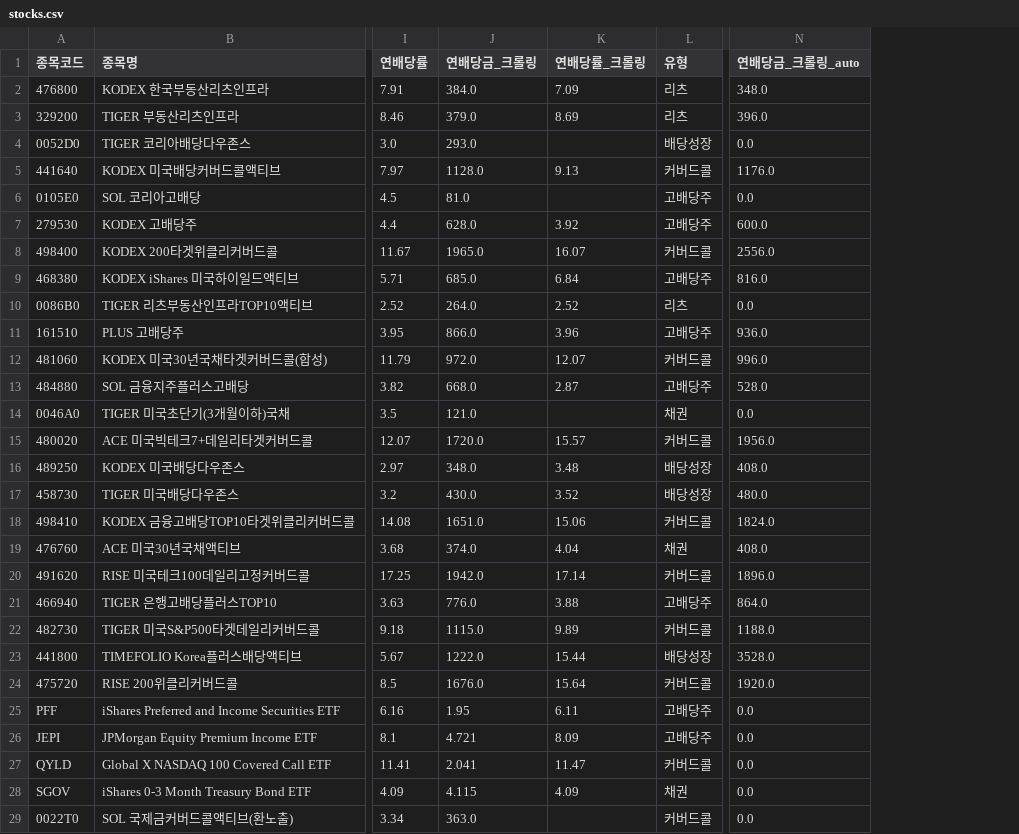
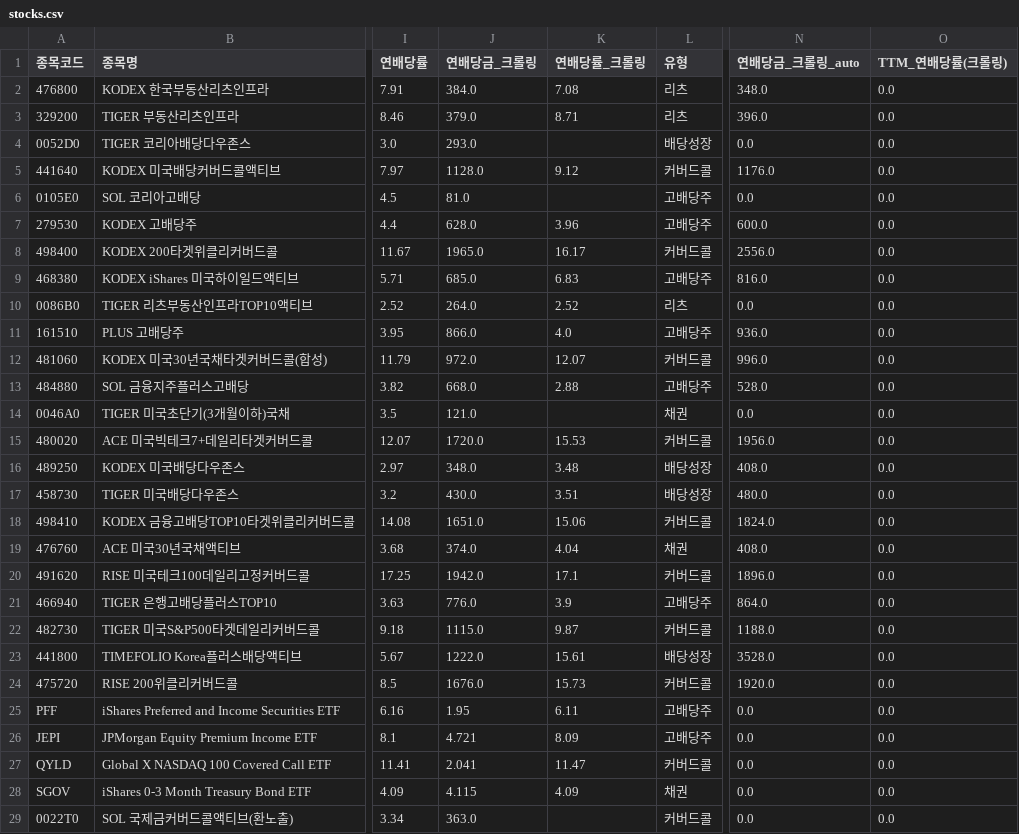
Before and after one commit to broadcast777/my-dividend-app, a CSV file: stocks.csv, drawn as a sheet; only a part is shown, gaps mark what is left out; the diff covers the shown part only; the diff names each change by its address in the sheet, - before the commit and + after, or states it on an @@ line.

```diff
--- a/stocks.csv
+++ b/stocks.csv
+column O (TTM_연배당률(크롤링)), rows 2-29: all 0.0
-K2 (연배당률_크롤링): 7.09
+K2 (연배당률_크롤링): 7.08
-K3 (연배당률_크롤링): 8.69
+K3 (연배당률_크롤링): 8.71
-K5 (연배당률_크롤링): 9.13
+K5 (연배당률_크롤링): 9.12
-K7 (연배당률_크롤링): 3.92
+K7 (연배당률_크롤링): 3.96
-K8 (연배당률_크롤링): 16.07
+K8 (연배당률_크롤링): 16.17
-K9 (연배당률_크롤링): 6.84
+K9 (연배당률_크롤링): 6.83
-K11 (연배당률_크롤링): 3.96
+K11 (연배당률_크롤링): 4.0
-K13 (연배당률_크롤링): 2.87
+K13 (연배당률_크롤링): 2.88
-K15 (연배당률_크롤링): 15.57
+K15 (연배당률_크롤링): 15.53
-K17 (연배당률_크롤링): 3.52
+K17 (연배당률_크롤링): 3.51
-K20 (연배당률_크롤링): 17.14
+K20 (연배당률_크롤링): 17.1
-K21 (연배당률_크롤링): 3.88
+K21 (연배당률_크롤링): 3.9
-K22 (연배당률_크롤링): 9.89
+K22 (연배당률_크롤링): 9.87
-K23 (연배당률_크롤링): 15.44
+K23 (연배당률_크롤링): 15.61
-K24 (연배당률_크롤링): 15.64
+K24 (연배당률_크롤링): 15.73
```
Also changed, not shown: 7 edited cells elsewhere in this file.
